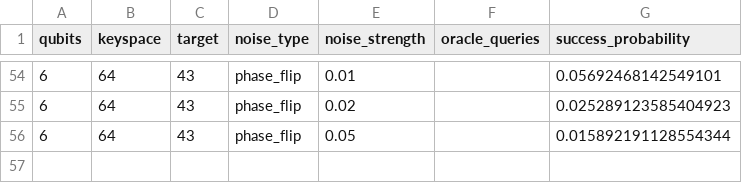
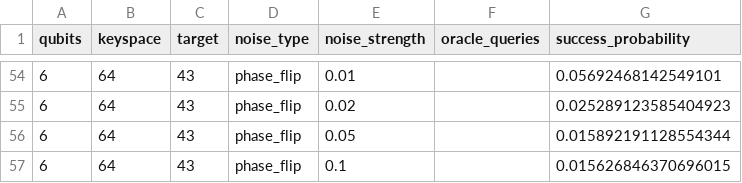
Before and after one commit to siddharthgoli/colab-stuff, a CSV file: test_5_noisy_dynamic/noisy_dynamic_results.csv, drawn as a sheet; only a part is shown, gaps mark what is left out.

Commit message:
Test 5: 6q phase_flip 0.100

```diff
--- a/test_5_noisy_dynamic/noisy_dynamic_results.csv
+++ b/test_5_noisy_dynamic/noisy_dynamic_results.csv
@@ -56 +56,2 @@ qubits,keyspace,target,noise_type,noise_strength,oracle_queries,success_probabil
 6,64,43,phase_flip,0.05,,0.015892191128554344
+6,64,43,phase_flip,0.1,,0.015626846370696015
```
